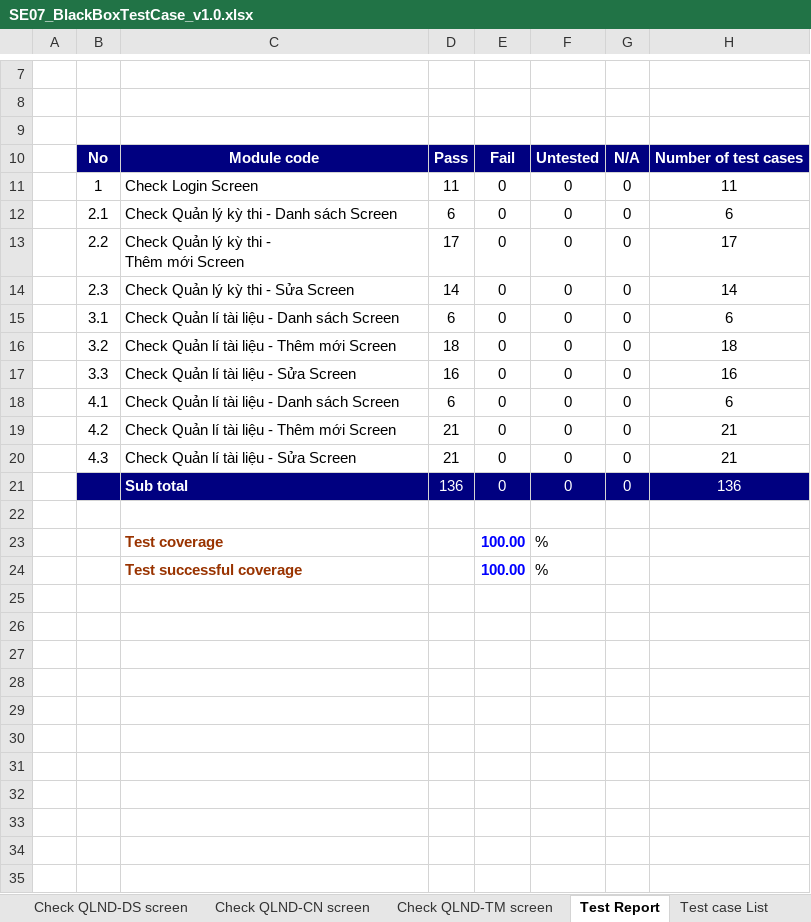
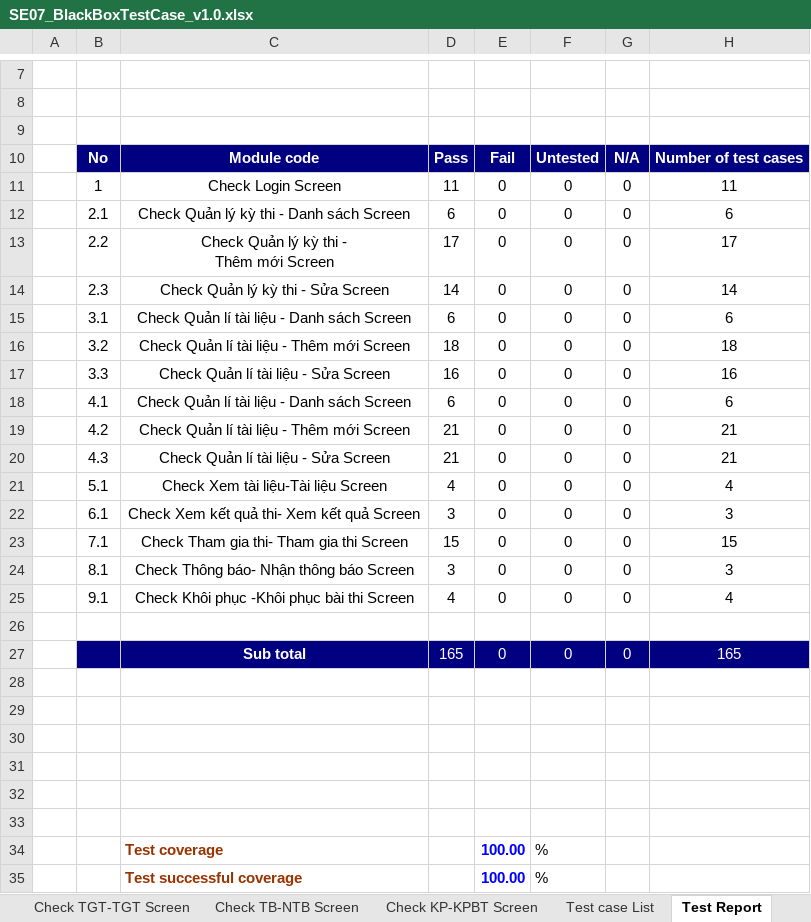
Before and after one commit to Huannguyenit/SE07_HeThongThiTracNghiemTrucTuyen, an Excel workbook: Docs/SE07_BlackBoxTestCase_v1.0.xlsx, sheet Test Report, drawn as a sheet; only a part is shown, gaps mark what is left out; values as stored, in another font and other column widths than the file's, no borders; addresses are those after the commit; the diff names each change by its address in the sheet, - before the commit and + after, or states it on an @@ line.

Commit message:
Update Black Box Test Case

```diff
--- a/Docs/SE07_BlackBoxTestCase_v1.0.xlsx (sheet Test Report)
+++ b/Docs/SE07_BlackBoxTestCase_v1.0.xlsx (sheet Test Report)
+sheet tab: Check TGT-TGT Screen
+sheet tab: Check TB-NTB Screen
+sheet tab: Check KP-KPBT Screen
@@ sheet tab order changed: Check TGT-TGT Screen | Check TB-NTB Screen | Check KP-KPBT Screen | Test case List | Test Report @@
-C11:C20 alignment: left
+C11:C20 alignment: center
+row 21:  | 5.1 | Check Xem tài liệu-Tài liệu Screen | 4 | 0 | 0 | 0 | 4
+row 22:  | 6.1 | Check Xem kết quả thi- Xem kết quả Screen | 3 | 0 | 0 | 0 | 3
+row 23:  | 7.1 | Check Tham gia thi- Tham gia thi Screen | 15 | 0 | 0 | 0 | 15
+row 24:  | 8.1 | Check Thông báo- Nhận thông báo Screen | 3 | 0 | 0 | 0 | 3
+row 25:  | 9.1 | Check Khôi phục -Khôi phục bài thi Screen | 4 | 0 | 0 | 0 | 4
+row 26: (empty)
-C27 alignment: left
+C27 alignment: center
-D27: 136
+D27: 165
-H27: 136
+H27: 165
+row 28: (empty)
+row 29: (empty)
+row 30: (empty)
+row 31: (empty)
+row 32: (empty)
```
Also changed, not shown: sheet Test case List, other sheet tabs.
